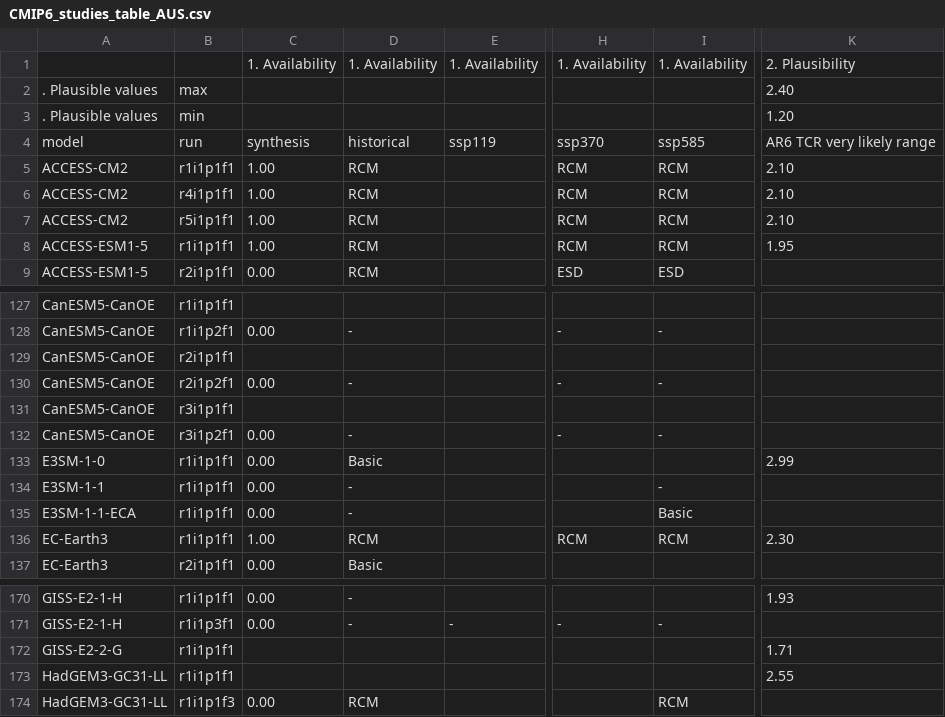
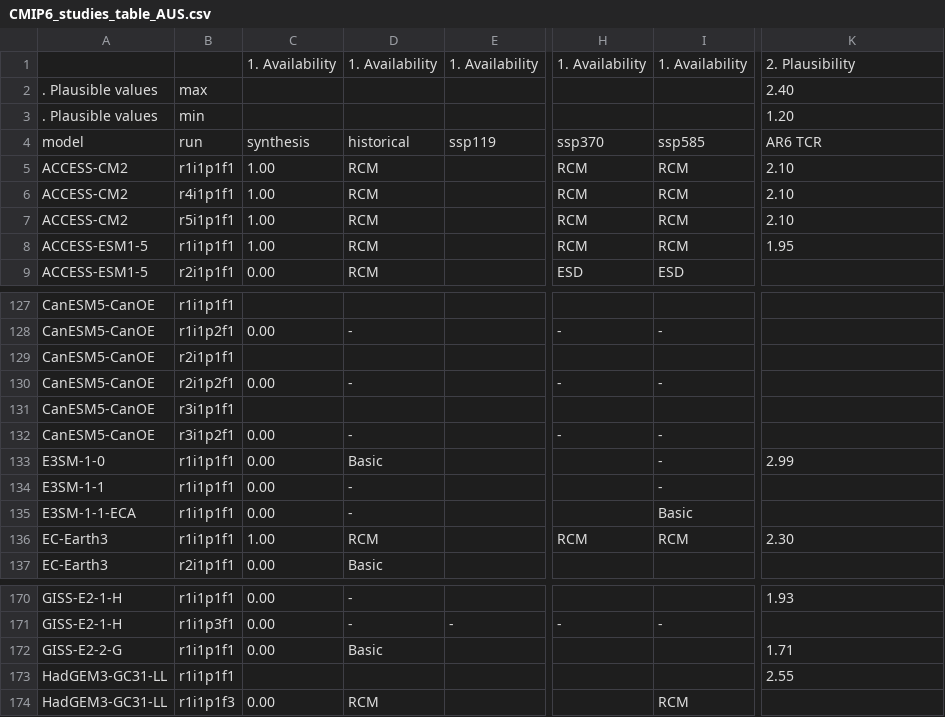
Before and after one commit to jesusff/cmip6-for-cordex, a CSV file: docs/CMIP6_studies_table_AUS.csv, drawn as a sheet; only a part is shown, gaps mark what is left out; the diff names each change by its address in the sheet, - before the commit and + after, or states it on an @@ line.

Commit message:
Fix links in studies list / Add notebooks folder

```diff
--- a/docs/CMIP6_studies_table_AUS.csv
+++ b/docs/CMIP6_studies_table_AUS.csv
-K4: AR6 TCR very likely range
+K4: AR6 TCR
-I133: (empty)
+I133: -
-C172: (empty)
+C172: 0.00
-D172: (empty)
+D172: Basic
```
Also changed, not shown: docs/CMIP6_studies_table_EUR.csv, docs/CMIP6_studies_table_MED.csv, 12 other files.
